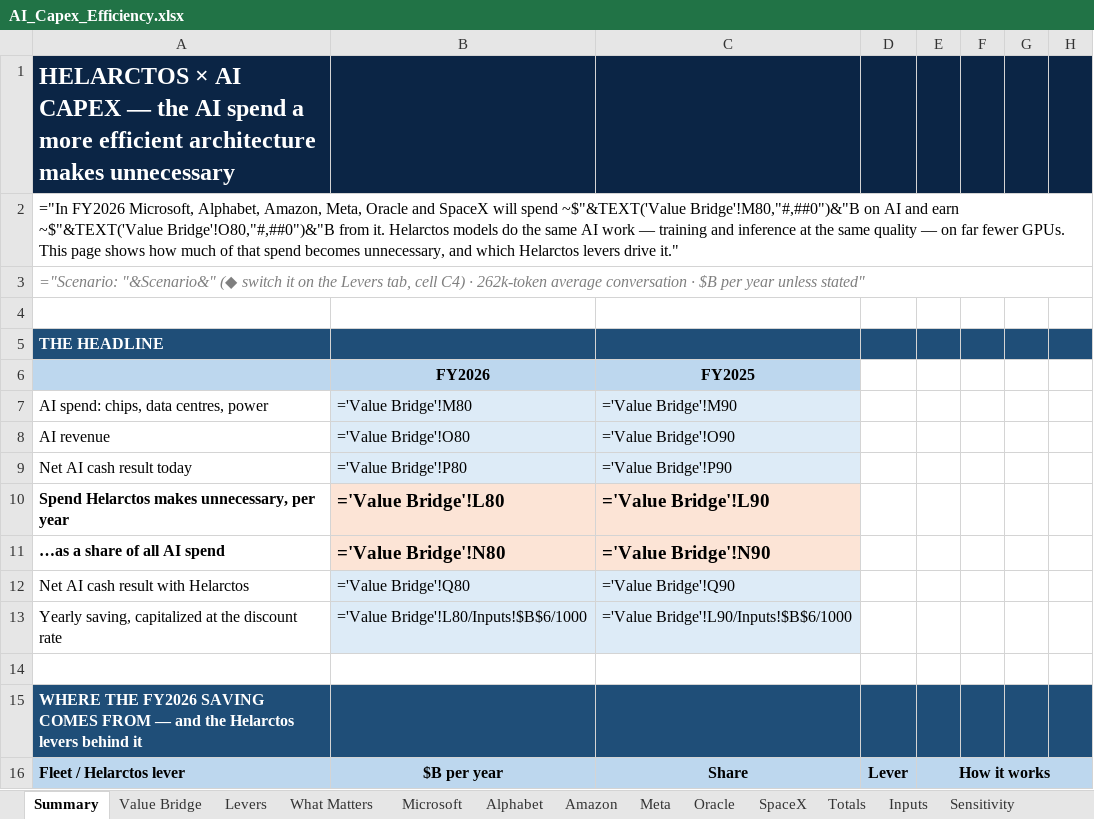
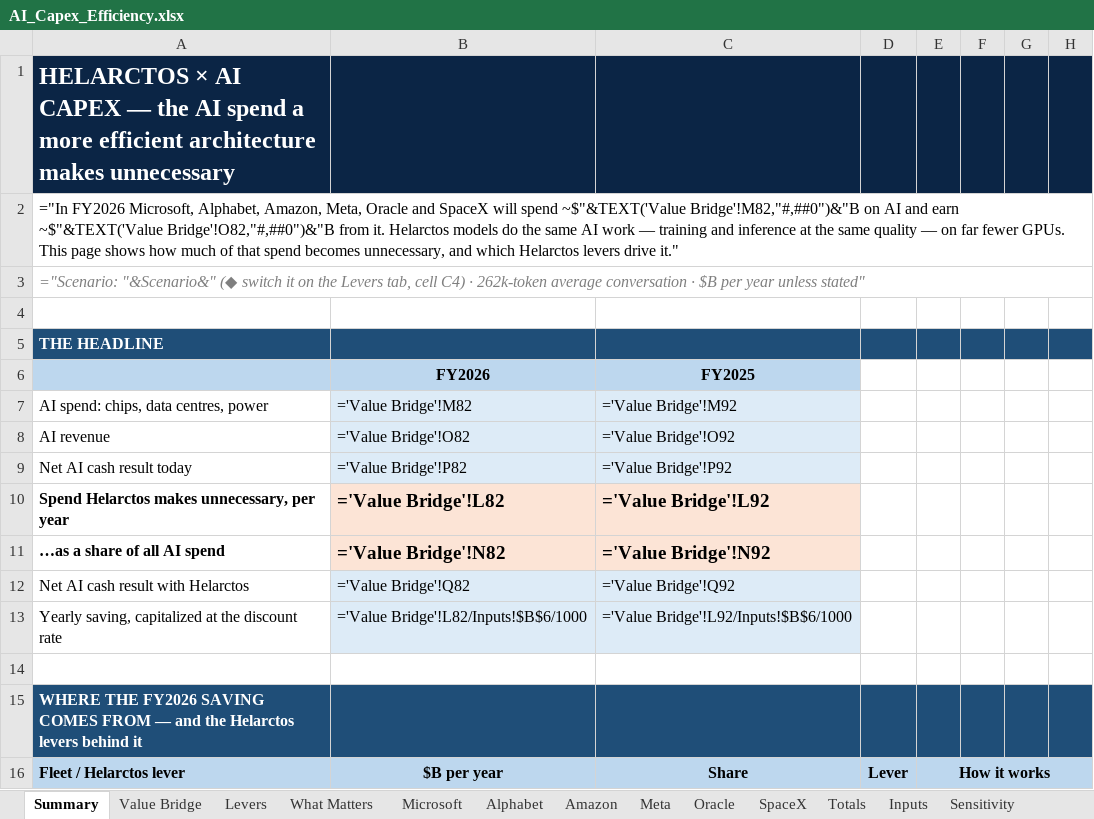
Before and after one commit to fberl/ai-capex-efficiency-model, an Excel workbook: AI_Capex_Efficiency.xlsx, sheet Summary, drawn as a sheet; only a part is shown; values as stored, in another font and other column widths than the file's, no borders; formulas without a stored value are shown as written; charts and pictures not drawn; the diff covers the shown part only; the diff names each change by its address in the sheet, - before the commit and + after, or states it on an @@ line.

```diff
--- a/AI_Capex_Efficiency.xlsx (sheet Summary)
+++ b/AI_Capex_Efficiency.xlsx (sheet Summary)
-A2: …spend ~$"&TEXT('Value Bridge'!M80,"#,##0")&"B on AI and earn ~$"&TEXT('Value Bridge'!O80,"#,##0")&"B from it.…
+A2: …spend ~$"&TEXT('Value Bridge'!M82,"#,##0")&"B on AI and earn ~$"&TEXT('Value Bridge'!O82,"#,##0")&"B from it.…
-B7 (FY2026): ='Value Bridge'!M80
+B7 (FY2026): ='Value Bridge'!M82
-C7 (FY2025): ='Value Bridge'!M90
+C7 (FY2025): ='Value Bridge'!M92
-B8 (FY2026): ='Value Bridge'!O80
+B8 (FY2026): ='Value Bridge'!O82
-C8 (FY2025): ='Value Bridge'!O90
+C8 (FY2025): ='Value Bridge'!O92
-B9 (FY2026): ='Value Bridge'!P80
+B9 (FY2026): ='Value Bridge'!P82
-C9 (FY2025): ='Value Bridge'!P90
+C9 (FY2025): ='Value Bridge'!P92
-B10 (FY2026): ='Value Bridge'!L80
+B10 (FY2026): ='Value Bridge'!L82
-C10 (FY2025): ='Value Bridge'!L90
+C10 (FY2025): ='Value Bridge'!L92
-B11 (FY2026): ='Value Bridge'!N80
+B11 (FY2026): ='Value Bridge'!N82
-C11 (FY2025): ='Value Bridge'!N90
+C11 (FY2025): ='Value Bridge'!N92
-B12 (FY2026): ='Value Bridge'!Q80
+B12 (FY2026): ='Value Bridge'!Q82
-C12 (FY2025): ='Value Bridge'!Q90
+C12 (FY2025): ='Value Bridge'!Q92
-B13 (FY2026): ='Value Bridge'!L80/Inputs!$B$6/1000
+B13 (FY2026): ='Value Bridge'!L82/Inputs!$B$6/1000
-C13 (FY2025): ='Value Bridge'!L90/Inputs!$B$6/1000
+C13 (FY2025): ='Value Bridge'!L92/Inputs!$B$6/1000
```
Also changed, not shown: 2 added rows, 1 removed row and 60 edited cells elsewhere in this sheet, sheet Value Bridge, sheet Inputs, sheet What Matters, sheet Levers, sheet ServingTraining, sheet Methodology, 1 more sheet, charts or pictures, 4 other files.
